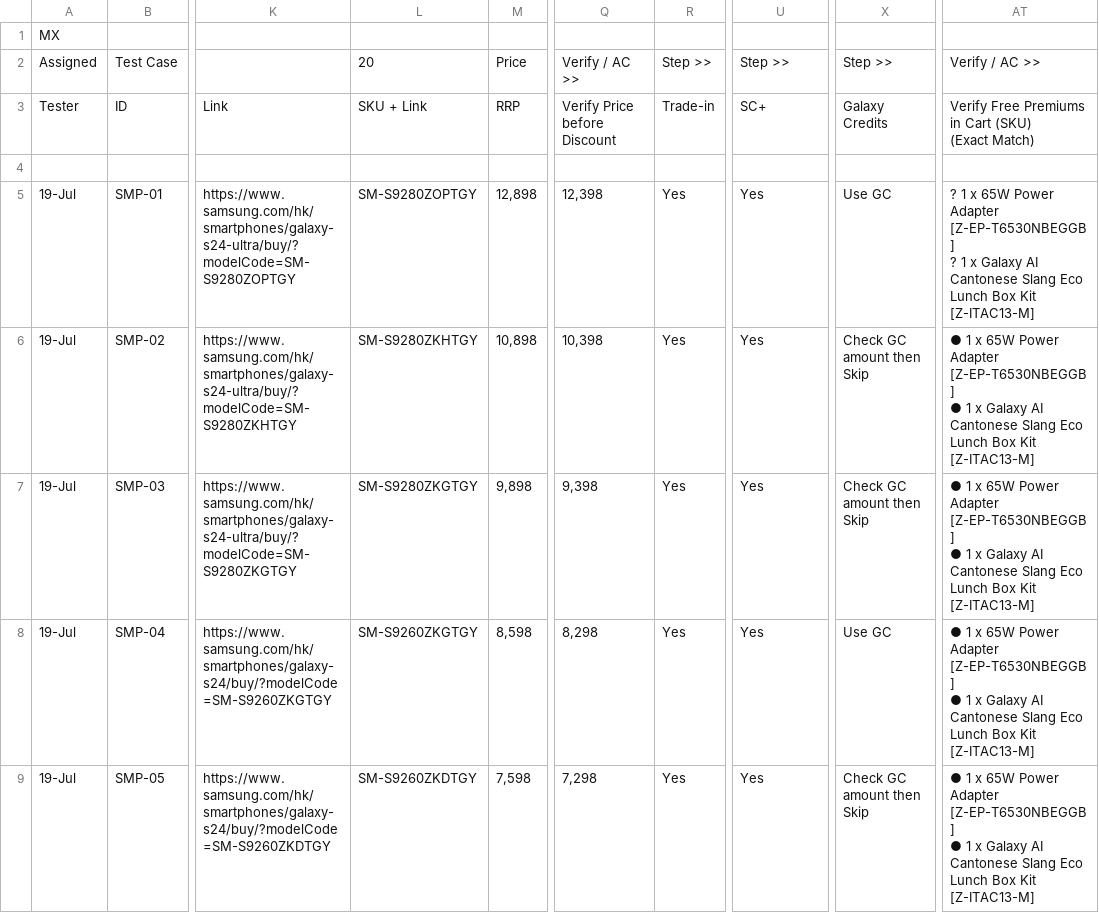
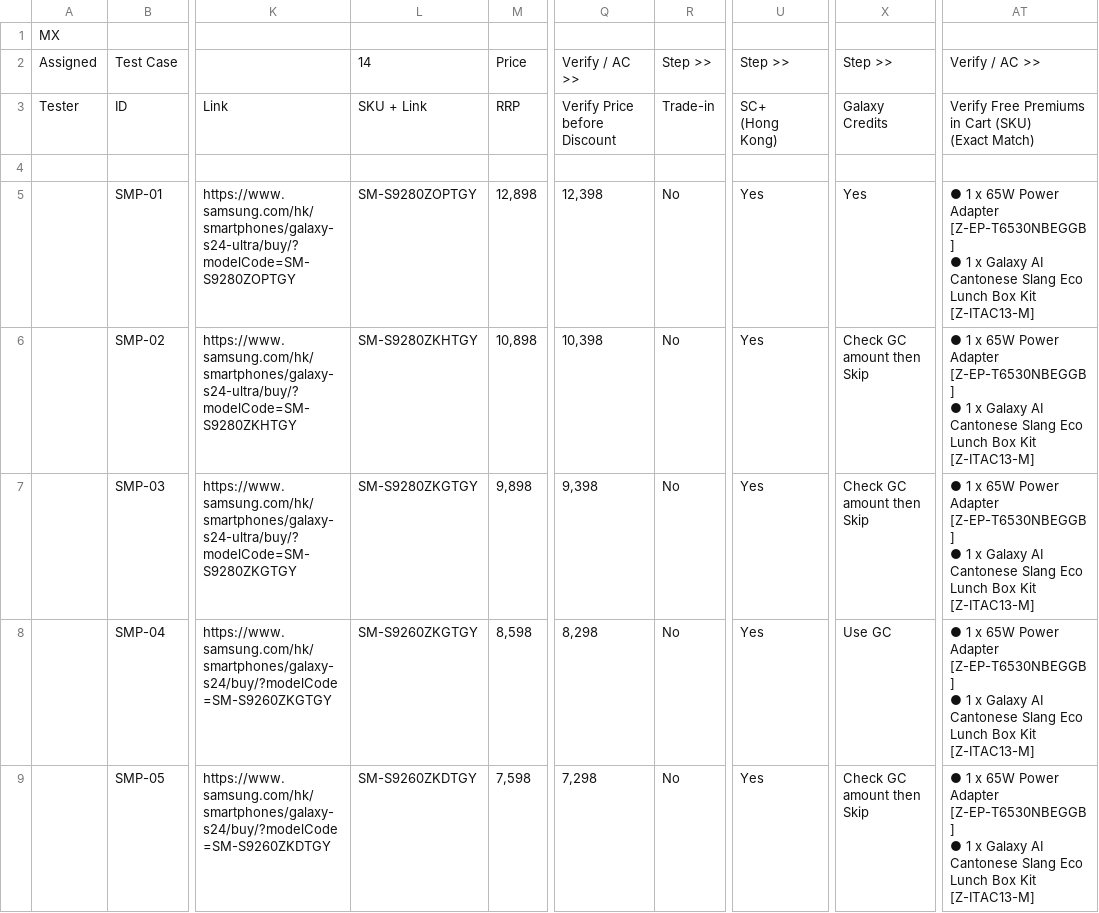
Before and after one commit to raymondwoocheil/CheilSEHKQA, a CSV file: datasources/TestCaseMX.csv, drawn as a sheet; only a part is shown, gaps mark what is left out; ↵ is a line break in a cell; the diff covers the shown part only; the diff names each change by its address in the sheet, - before the commit and + after, or states it on an @@ line.

```diff
--- a/datasources/TestCaseMX.csv
+++ b/datasources/TestCaseMX.csv
-L2: 20
+L2: 14
-U3: SC+
+U3: SC+ ↵ (Hong Kong)
-A5:A9: 19-Jul
+A5:A9: (empty)
-R5:R9: Yes
+R5:R9: No
-X5: Use GC
+X5: Yes
-AT5: ? 1 x 65W Power Adapter [Z-EP-T6530NBEGGB] ↵ ? 1 x…
+AT5: ● 1 x 65W Power Adapter [Z-EP-T6530NBEGGB] ↵ ● 1 x…
```
Also changed, not shown: 131 edited cells elsewhere in this file, datasources/TestCaseMXEPP.csv, datasources/TestCaseMXSPP.csv.
